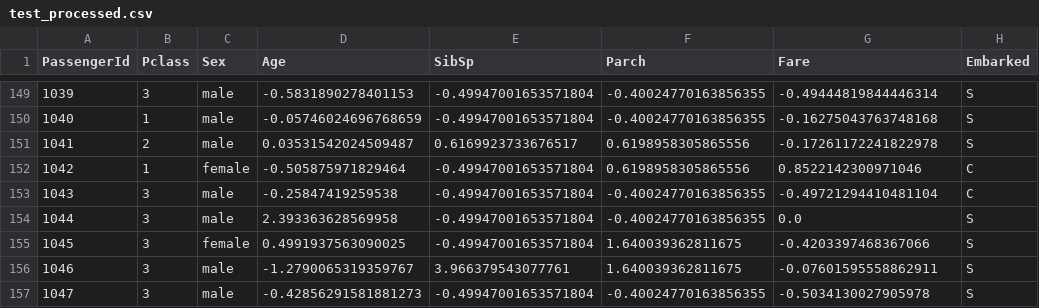
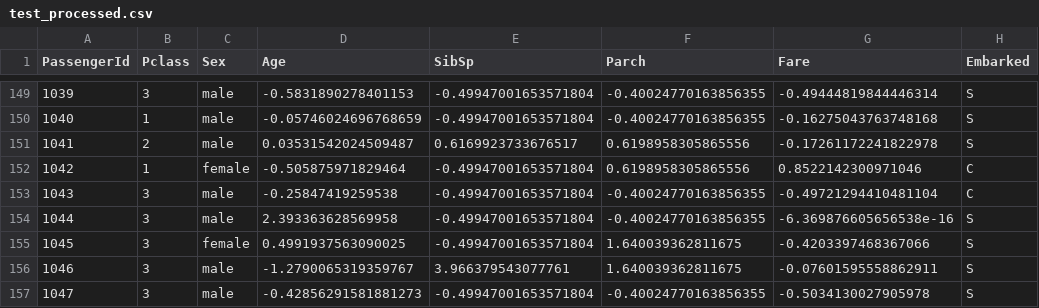
Before and after one commit to VitorMourao/KaggleChallenges, a CSV file: Titanic/data/processed/test_processed.csv, drawn as a sheet; only a part is shown, gaps mark what is left out.

```diff
--- a/Titanic/data/processed/test_processed.csv
+++ b/Titanic/data/processed/test_processed.csv
@@ -153,3 +153,3 @@ PassengerId,Pclass,Sex,Age,SibSp,Parch,Fare,Embarked
 1043,3,male,-0.25847419259538,-0.49947001653571804,-0.40024770163856355,-0.49721294410481104,C
-1044,3,male,2.393363628569958,-0.49947001653571804,-0.40024770163856355,0.0,S
+1044,3,male,2.393363628569958,-0.49947001653571804,-0.40024770163856355,-6.369876605656538e-16,S
 1045,3,female,0.4991937563090025,-0.49947001653571804,1.640039362811675,-0.4203397468367066,S
```
Also changed, not shown: 4 other files.
